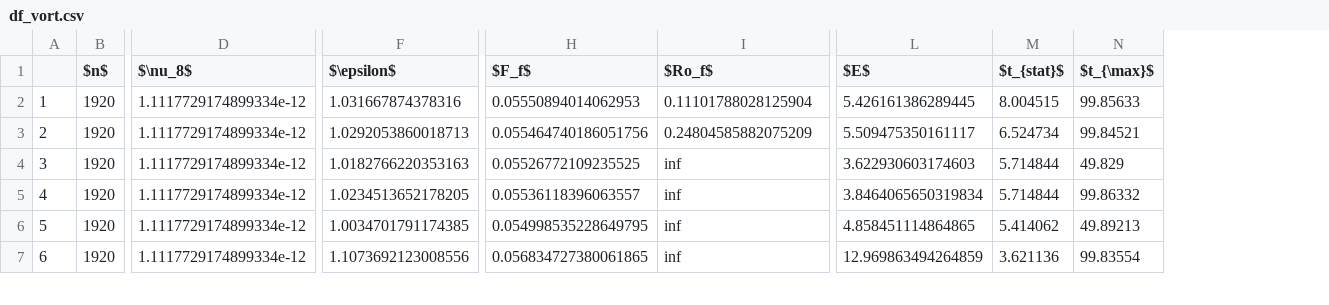
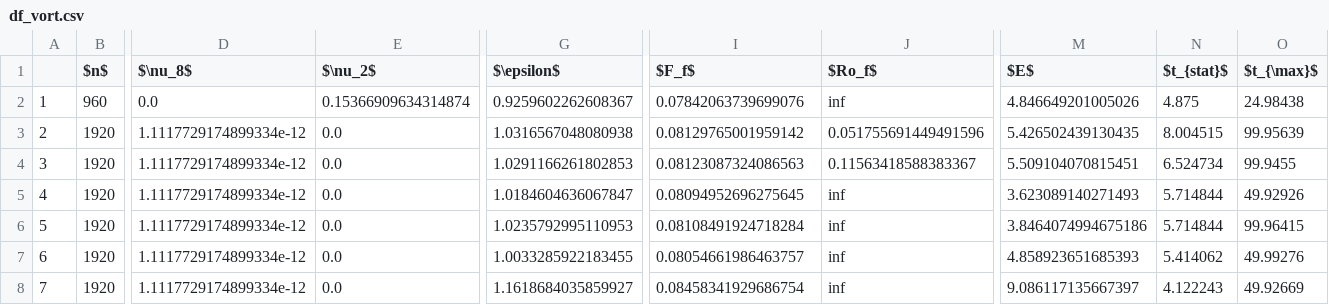
Before and after one commit to ashwinvis/augieretal_jfm_2019_shallow_water, a CSV file: Python/dataframes/df_vort.csv, drawn as a sheet; only a part is shown, gaps mark what is left out; addresses are those after the commit; rows hold the shown columns only; the diff covers the shown part only; the diff names each change by its address in the sheet, - before the commit and + after, or states it on an @@ line.

Commit message:
Update tables with redefined Fr

```diff
--- a/Python/dataframes/df_vort.csv
+++ b/Python/dataframes/df_vort.csv
+column E ($\nu_2$), rows 3-8: all 0.0
+row 2: 1 | 960 | 0.0 | 0.15366909634314874 | 0.9259602262608367 | 0.07842063739699076 | inf | 4.846649201005026 | 4.875 | 24.98438
@@ column A renumbered from row 3 down @@
-G3 ($\epsilon$): 1.031667874378316
+G3 ($\epsilon$): 1.0316567048080938
-I3 ($F_f$): 0.05550894014062953
+I3 ($F_f$): 0.08129765001959142
-J3 ($Ro_f$): 0.11101788028125904
+J3 ($Ro_f$): 0.051755691449491596
-M3 ($E$): 5.426161386289445
+M3 ($E$): 5.426502439130435
-O3 ($t_{\max}$): 99.85633
+O3 ($t_{\max}$): 99.95639
-G4 ($\epsilon$): 1.0292053860018713
+G4 ($\epsilon$): 1.0291166261802853
-I4 ($F_f$): 0.055464740186051756
+I4 ($F_f$): 0.08123087324086563
-J4 ($Ro_f$): 0.24804585882075209
+J4 ($Ro_f$): 0.11563418588383367
-M4 ($E$): 5.509475350161117
+M4 ($E$): 5.509104070815451
-O4 ($t_{\max}$): 99.84521
+O4 ($t_{\max}$): 99.9455
-G5 ($\epsilon$): 1.0182766220353163
+G5 ($\epsilon$): 1.0184604636067847
-I5 ($F_f$): 0.05526772109235525
+I5 ($F_f$): 0.08094952696275645
-M5 ($E$): 3.622930603174603
+M5 ($E$): 3.623089140271493
-O5 ($t_{\max}$): 49.829
+O5 ($t_{\max}$): 49.92926
-G6 ($\epsilon$): 1.0234513652178205
+G6 ($\epsilon$): 1.0235792995110953
-I6 ($F_f$): 0.05536118396063557
+I6 ($F_f$): 0.08108491924718284
-M6 ($E$): 3.8464065650319834
+M6 ($E$): 3.8464074994675186
-O6 ($t_{\max}$): 99.86332
+O6 ($t_{\max}$): 99.96415
-G7 ($\epsilon$): 1.0034701791174385
+G7 ($\epsilon$): 1.0033285922183455
-I7 ($F_f$): 0.054998535228649795
+I7 ($F_f$): 0.08054661986463757
-M7 ($E$): 4.858451114864865
+M7 ($E$): 4.858923651685393
-O7 ($t_{\max}$): 49.89213
+O7 ($t_{\max}$): 49.99276
-G8 ($\epsilon$): 1.1073692123008556
+G8 ($\epsilon$): 1.1618684035859927
-I8 ($F_f$): 0.056834727380061865
+I8 ($F_f$): 0.08458341929686754
-M8 ($E$): 12.969863494264859
+M8 ($E$): 9.086117135667397
-N8 ($t_{stat}$): 3.621136
+N8 ($t_{stat}$): 4.122243
-O8 ($t_{\max}$): 99.83554
+O8 ($t_{\max}$): 49.92669
```
Also changed, not shown: 95 edited cells elsewhere in this file, Python/dataframes/df_noise.csv, Python/dataframes/df_paths.csv, 7 other files.
